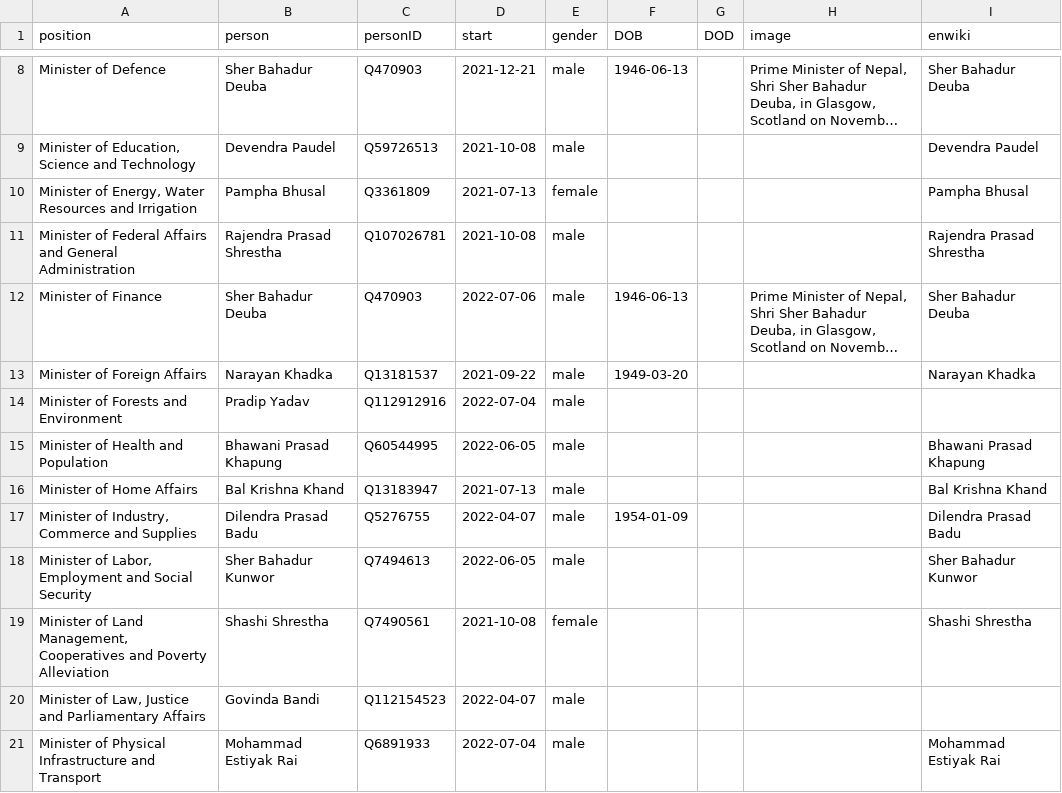
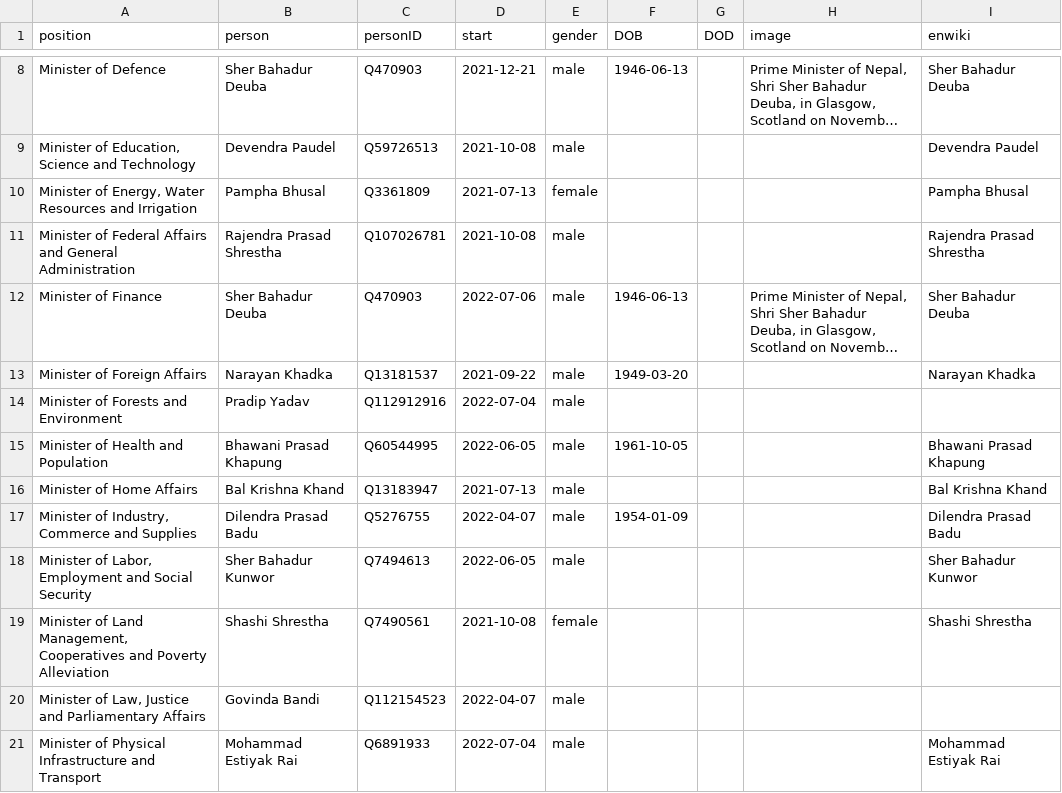
Before and after one commit to every-politician-scrapers/nepal-ministers, a CSV file: html/current.csv, drawn as a sheet; only a part is shown, gaps mark what is left out; long unchanged cells end in ….

```diff
--- a/html/current.csv
+++ b/html/current.csv
@@ -14,3 +14,3 @@ Minister of Foreign Affairs,Narayan Khadka,Q13181537,2021-09-22,male,1949-03-20,
 Minister of Forests and Environment,Pradip Yadav,Q112912916,2022-07-04,male,,,,
-Minister of Health and Population,Bhawani Prasad Khapung,Q60544995,2022-06-05,male,,,,Bhawani Prasad Khapung
+Minister of Health and Population,Bhawani Prasad Khapung,Q60544995,2022-06-05,male,1961-10-05,,,Bhawani Prasad Khapung
 Minister of Home Affairs,Bal Krishna Khand,Q13183947,2021-07-13,male,,,,Bal Krishna Khand
```
Also changed, not shown: html/holders21.csv.
